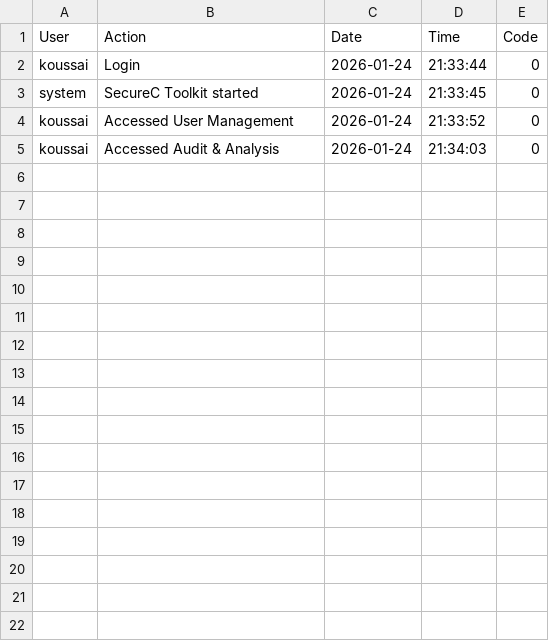
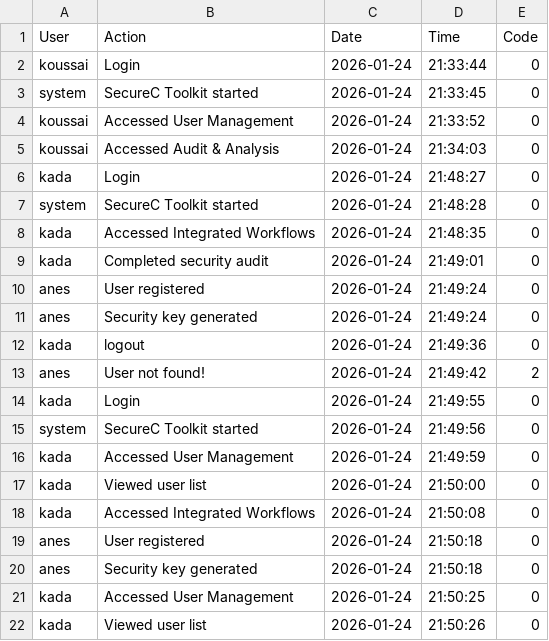
Before and after one commit to kada9anes/Algo_Riot, a CSV file: logs.csv, drawn as a sheet; the diff names each change by its address in the sheet, - before the commit and + after, or states it on an @@ line.

```diff
--- a/logs.csv
+++ b/logs.csv
+row 6: kada | Login | 2026-01-24 | 21:48:27 | 0
+row 7: system | SecureC Toolkit started | 2026-01-24 | 21:48:28 | 0
+row 8: kada | Accessed Integrated Workflows | 2026-01-24 | 21:48:35 | 0
+row 9: kada | Completed security audit | 2026-01-24 | 21:49:01 | 0
+row 10: anes | User registered | 2026-01-24 | 21:49:24 | 0
+row 11: anes | Security key generated | 2026-01-24 | 21:49:24 | 0
+row 12: kada | logout | 2026-01-24 | 21:49:36 | 0
+row 13: anes | User not found! | 2026-01-24 | 21:49:42 | 2
+row 14: kada | Login | 2026-01-24 | 21:49:55 | 0
+row 15: system | SecureC Toolkit started | 2026-01-24 | 21:49:56 | 0
+row 16: kada | Accessed User Management | 2026-01-24 | 21:49:59 | 0
+row 17: kada | Viewed user list | 2026-01-24 | 21:50:00 | 0
+row 18: kada | Accessed Integrated Workflows | 2026-01-24 | 21:50:08 | 0
+row 19: anes | User registered | 2026-01-24 | 21:50:18 | 0
+row 20: anes | Security key generated | 2026-01-24 | 21:50:18 | 0
+row 21: kada | Accessed User Management | 2026-01-24 | 21:50:25 | 0
+row 22: kada | Viewed user list | 2026-01-24 | 21:50:26 | 0
```
Also changed, not shown: 4 other files.
